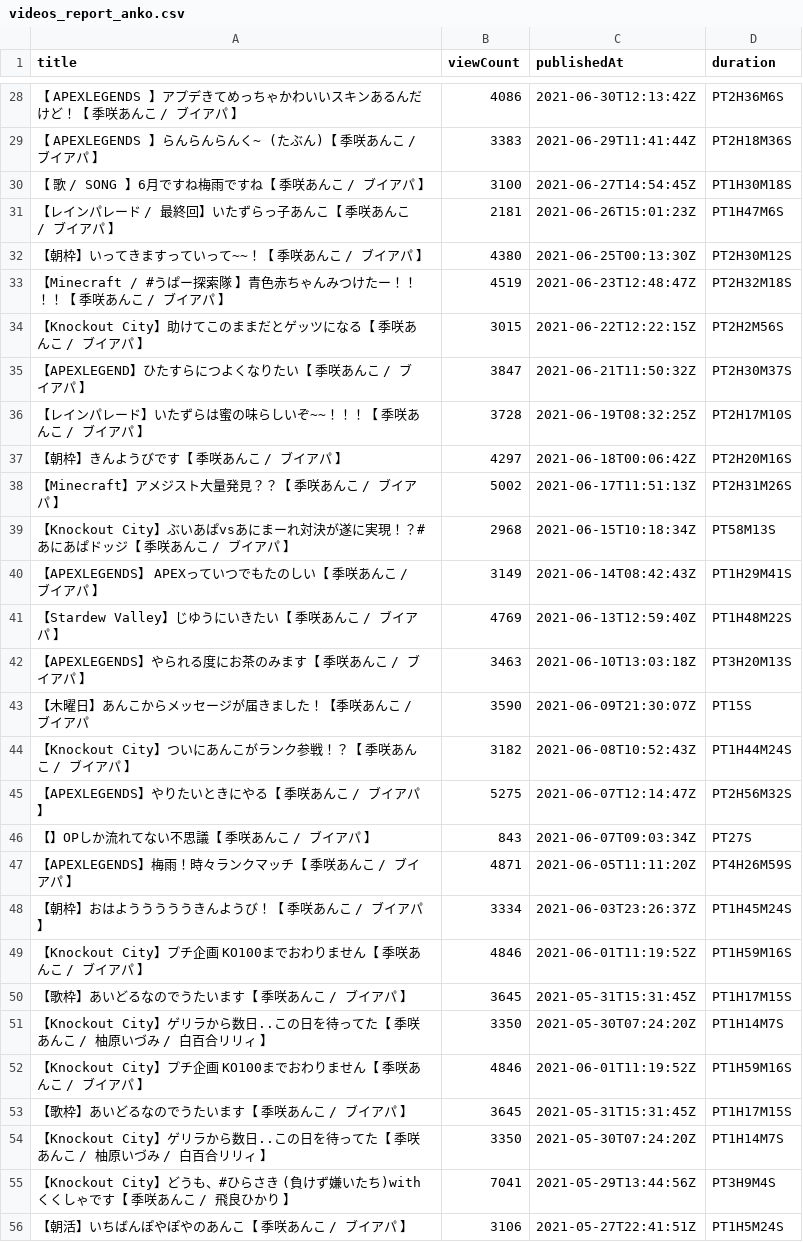
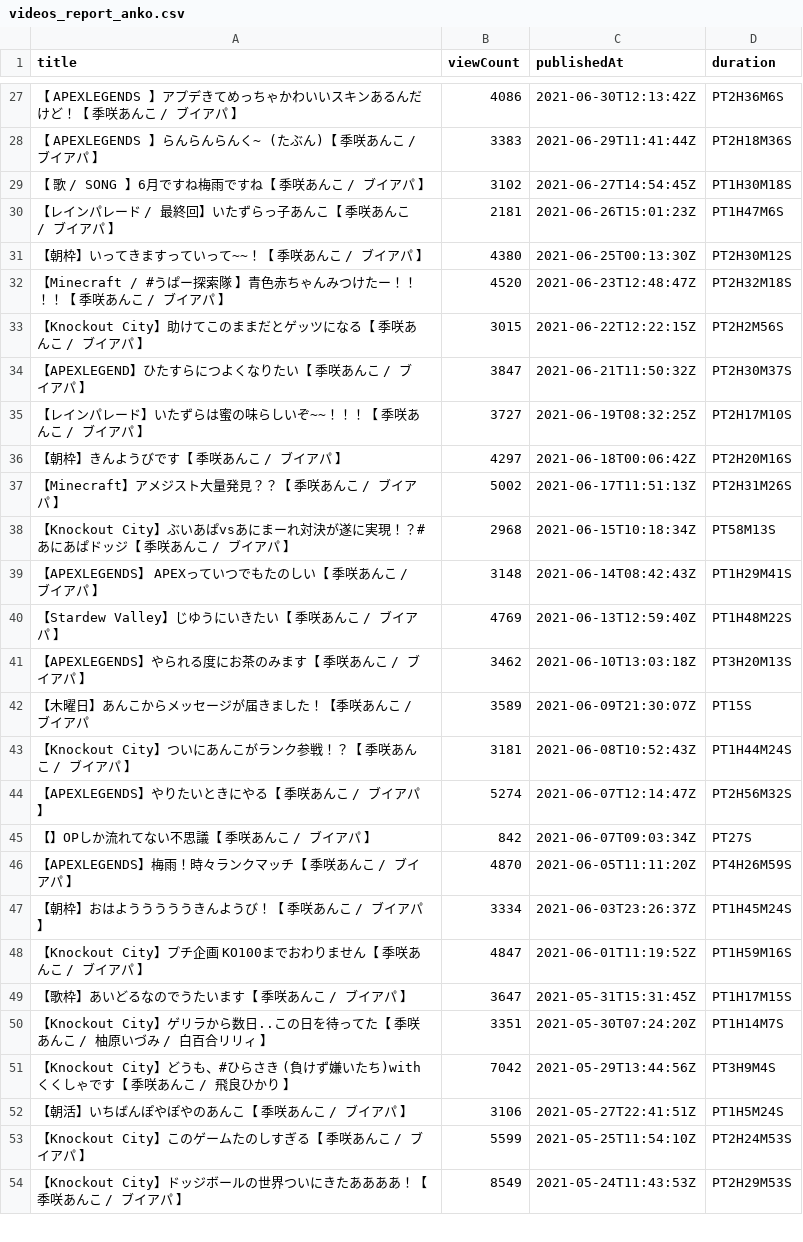
Before and after one commit to publictrain/oshihuya, a CSV file: videos_report_anko.csv, drawn as a sheet; only a part is shown, gaps mark what is left out; the shorter side is filled out with more unchanged rows; the diff covers the shown part only.

```diff
--- a/videos_report_anko.csv
+++ b/videos_report_anko.csv
@@ -29,9 +28,9 @@
 【 APEXLEGENDS 】らんらんらんく~ (たぶん)【 季咲あんこ / ブイアパ 】,3383,2021-06-29T11:41:44Z,PT2H18M36S
-【 歌 / SONG 】6月ですね梅雨ですね【 季咲あんこ / ブイアパ 】,3100,2021-06-27T14:54:45Z,PT1H30M18S
+【 歌 / SONG 】6月ですね梅雨ですね【 季咲あんこ / ブイアパ 】,3102,2021-06-27T14:54:45Z,PT1H30M18S
 【レインパレード / 最終回】いたずらっ子あんこ【 季咲あんこ / ブイアパ 】,2181,2021-06-26T15:01:23Z,PT1H47M6S
 【朝枠】いってきますっていって~~！【 季咲あんこ / ブイアパ 】,4380,2021-06-25T00:13:30Z,PT2H30M12S
-【Minecraft / #うぱー探索隊 】青色赤ちゃんみつけたー！！！！【 季咲あんこ / ブイアパ 】,4519,2021-06-23T12:48:47Z,PT2H32M18S
+【Minecraft / #うぱー探索隊 】青色赤ちゃんみつけたー！！！！【 季咲あんこ / ブイアパ 】,4520,2021-06-23T12:48:47Z,PT2H32M18S
 【Knockout City】助けてこのままだとゲッツになる【 季咲あんこ / ブイアパ 】,3015,2021-06-22T12:22:15Z,PT2H2M56S
 【APEXLEGEND】ひたすらにつよくなりたい【 季咲あんこ / ブイアパ 】,3847,2021-06-21T11:50:32Z,PT2H30M37S
-【レインパレード】いたずらは蜜の味らしいぞ~~！！！【 季咲あんこ / ブイアパ 】,3728,2021-06-19T08:32:25Z,PT2H17M10S
+【レインパレード】いたずらは蜜の味らしいぞ~~！！！【 季咲あんこ / ブイアパ 】,3727,2021-06-19T08:32:25Z,PT2H17M10S
 【朝枠】きんようびです【 季咲あんこ / ブイアパ 】,4297,2021-06-18T00:06:42Z,PT2H20M16S
@@ -39,18 +38,15 @@
 【Knockout City】ぶいあぱvsあにまーれ対決が遂に実現！？#あにあぱドッジ【 季咲あんこ / ブイアパ 】,2968,2021-06-15T10:18:34Z,PT58M13S
-【APEXLEGENDS】 APEXっていつでもたのしい【 季咲あんこ / ブイアパ 】,3149,2021-06-14T08:42:43Z,PT1H29M41S
+【APEXLEGENDS】 APEXっていつでもたのしい【 季咲あんこ / ブイアパ 】,3148,2021-06-14T08:42:43Z,PT1H29M41S
 【Stardew Valley】じゆうにいきたい【 季咲あんこ / ブイアパ 】,4769,2021-06-13T12:59:40Z,PT1H48M22S
-【APEXLEGENDS】やられる度にお茶のみます【 季咲あんこ / ブイアパ 】,3463,2021-06-10T13:03:18Z,PT3H20M13S
-【木曜日】あんこからメッセージが届きました！【季咲あんこ / ブイアパ,3590,2021-06-09T21:30:07Z,PT15S
-【Knockout City】ついにあんこがランク参戦！？【 季咲あんこ / ブイアパ 】,3182,2021-06-08T10:52:43Z,PT1H44M24S
-【APEXLEGENDS】やりたいときにやる【 季咲あんこ / ブイアパ 】,5275,2021-06-07T12:14:47Z,PT2H56M32S
-【】OPしか流れてない不思議【 季咲あんこ / ブイアパ 】,843,2021-06-07T09:03:34Z,PT27S
-【APEXLEGENDS】梅雨！時々ランクマッチ【 季咲あんこ / ブイアパ 】,4871,2021-06-05T11:11:20Z,PT4H26M59S
+【APEXLEGENDS】やられる度にお茶のみます【 季咲あんこ / ブイアパ 】,3462,2021-06-10T13:03:18Z,PT3H20M13S
+【木曜日】あんこからメッセージが届きました！【季咲あんこ / ブイアパ,3589,2021-06-09T21:30:07Z,PT15S
+【Knockout City】ついにあんこがランク参戦！？【 季咲あんこ / ブイアパ 】,3181,2021-06-08T10:52:43Z,PT1H44M24S
+【APEXLEGENDS】やりたいときにやる【 季咲あんこ / ブイアパ 】,5274,2021-06-07T12:14:47Z,PT2H56M32S
+【】OPしか流れてない不思議【 季咲あんこ / ブイアパ 】,842,2021-06-07T09:03:34Z,PT27S
+【APEXLEGENDS】梅雨！時々ランクマッチ【 季咲あんこ / ブイアパ 】,4870,2021-06-05T11:11:20Z,PT4H26M59S
 【朝枠】おはようううううきんようび！【 季咲あんこ / ブイアパ 】,3334,2021-06-03T23:26:37Z,PT1H45M24S
-【Knockout City】プチ企画 KO100までおわりません【 季咲あんこ / ブイアパ 】,4846,2021-06-01T11:19:52Z,PT1H59M16S
-【歌枠】あいどるなのでうたいます【 季咲あんこ / ブイアパ 】,3645,2021-05-31T15:31:45Z,PT1H17M15S
-【Knockout City】ゲリラから数日..この日を待ってた【 季咲あんこ / 柚原いづみ / 白百合リリィ 】,3350,2021-05-30T07:24:20Z,PT1H14M7S
-【Knockout City】プチ企画 KO100までおわりません【 季咲あんこ / ブイアパ 】,4846,2021-06-01T11:19:52Z,PT1H59M16S
-【歌枠】あいどるなのでうたいます【 季咲あんこ / ブイアパ 】,3645,2021-05-31T15:31:45Z,PT1H17M15S
-【Knockout City】ゲリラから数日..この日を待ってた【 季咲あんこ / 柚原いづみ / 白百合リリィ 】,3350,2021-05-30T07:24:20Z,PT1H14M7S
-【Knockout City】どうも、#ひらさき (負けず嫌いたち)withくくしゃです【 季咲あんこ / 飛良ひかり 】,7041,2021-05-29T13:44:56Z,PT3H9M4S
+【Knockout City】プチ企画 KO100までおわりません【 季咲あんこ / ブイアパ 】,4847,2021-06-01T11:19:52Z,PT1H59M16S
+【歌枠】あいどるなのでうたいます【 季咲あんこ / ブイアパ 】,3647,2021-05-31T15:31:45Z,PT1H17M15S
+【Knockout City】ゲリラから数日..この日を待ってた【 季咲あんこ / 柚原いづみ / 白百合リリィ 】,3351,2021-05-30T07:24:20Z,PT1H14M7S
+【Knockout City】どうも、#ひらさき (負けず嫌いたち)withくくしゃです【 季咲あんこ / 飛良ひかり 】,7042,2021-05-29T13:44:56Z,PT3H9M4S
 【朝活】いちばんぽやぽやのあんこ【 季咲あんこ /  ブイアパ 】,3106,2021-05-27T22:41:51Z,PT1H5M24S
```
Also changed, not shown: 12 added rows, 9 removed rows and 44 edited cells elsewhere in this file, videos_report_camomi.csv, videos_report_mea.csv, 20 other files.
